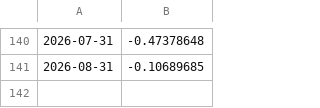
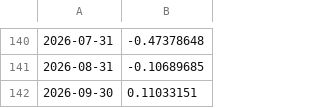
Before and after one commit to Tavo-0305/crc-usd-forecast, a CSV file: src/raw_data/ipc.csv, drawn as a sheet; only a part is shown, gaps mark what is left out; the diff names each change by its address in the sheet, - before the commit and + after, or states it on an @@ line.

```diff
--- a/src/raw_data/ipc.csv
+++ b/src/raw_data/ipc.csv
+row 142: 2026-09-30 | 0.11033151
```
Also changed, not shown: src/raw_data/modeloFlotacion.csv, src/raw_data/reservas_internacionales.csv, 10 other files.
